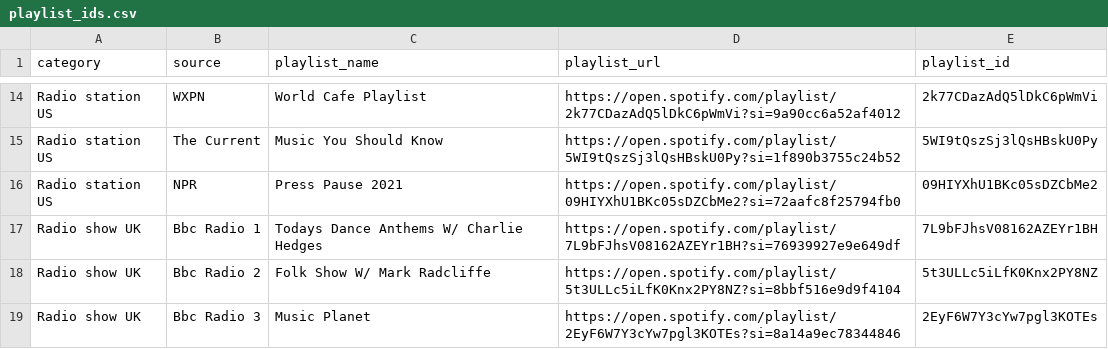
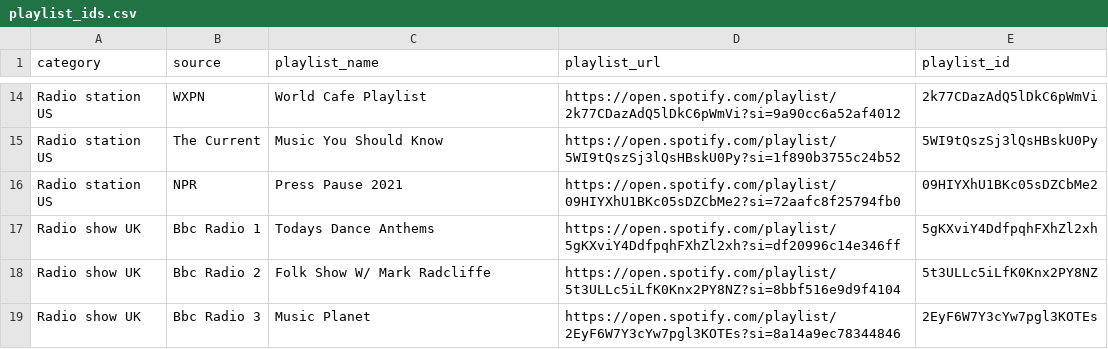
Before and after one commit to shijithpk/music-discovery, a CSV file: playlist_ids.csv, drawn as a sheet; only a part is shown, gaps mark what is left out.

Commit message:
added better playlist for BBC dance anthems show

```diff
--- a/playlist_ids.csv
+++ b/playlist_ids.csv
@@ -16,3 +16,3 @@ Radio station US,The Current,Music You Should Know,https://open.spotify.com/play
 Radio station US,NPR,Press Pause 2021,https://open.spotify.com/playlist/09HIYXhU1BKc05sDZCbMe2?si=72aafc8f25794fb0,09HIYXhU1BKc05sDZCbMe2
-Radio show UK,Bbc Radio 1,Todays Dance Anthems W/ Charlie Hedges,https://open.spotify.com/playlist/7L9bFJhsV08162AZEYr1BH?si=76939927e9e649df,7L9bFJhsV08162AZEYr1BH
+Radio show UK,Bbc Radio 1,Todays Dance Anthems,https://open.spotify.com/playlist/5gKXviY4DdfpqhFXhZl2xh?si=df20996c14e346ff,5gKXviY4DdfpqhFXhZl2xh
 Radio show UK,Bbc Radio 2,Folk Show W/ Mark Radcliffe,https://open.spotify.com/playlist/5t3ULLc5iLfK0Knx2PY8NZ?si=8bbf516e9d9f4104,5t3ULLc5iLfK0Knx2PY8NZ
```
Also changed, not shown: 4 other files.
